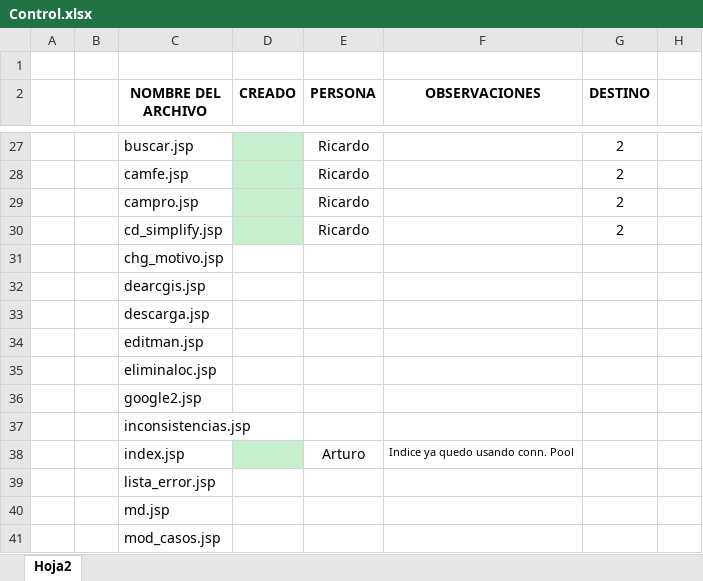
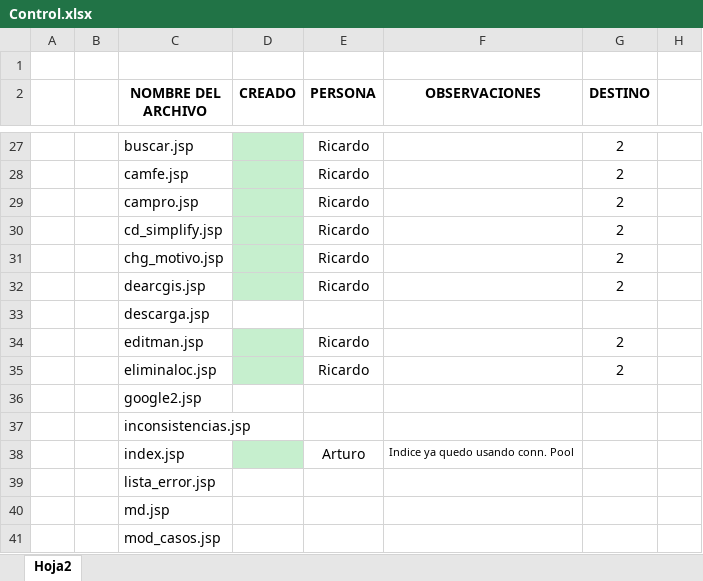
Before and after one commit to Arthurgtsan/sigma_prueba, an Excel workbook: Control.xlsx, sheet Hoja2, drawn as a sheet; only a part is shown, gaps mark what is left out; values as stored, in another font and other column widths than the file's, no borders; removed rows and columns are numbered as before the commit, all else as after; the diff names each change by its address in the sheet, - before the commit and + after, or states it on an @@ line.

Commit message:
Se hicieron cambios en estos archivos

```diff
--- a/Control.xlsx (sheet Hoja2)
+++ b/Control.xlsx (sheet Hoja2)
-row 31:  |  | chg_motivo.jsp
-row 32:  |  | dearcgis.jsp
+row 31:  |  | chg_motivo.jsp |  | Ricardo |  | 2
+row 32:  |  | dearcgis.jsp |  | Ricardo |  | 2
-row 34:  |  | editman.jsp
-row 35:  |  | eliminaloc.jsp
+row 34:  |  | editman.jsp |  | Ricardo |  | 2
+row 35:  |  | eliminaloc.jsp |  | Ricardo |  | 2
```
Also changed, not shown: 5 other files.
